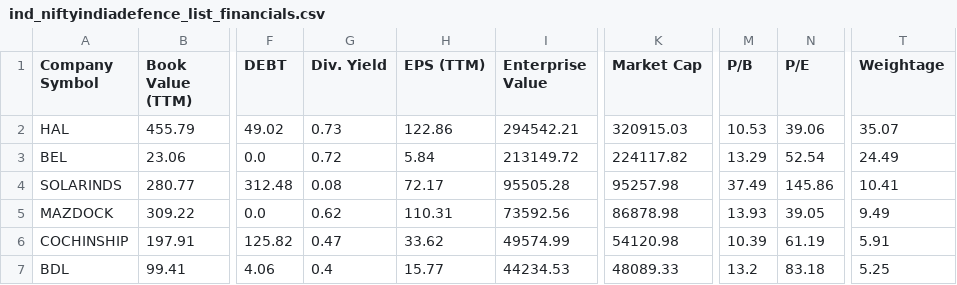
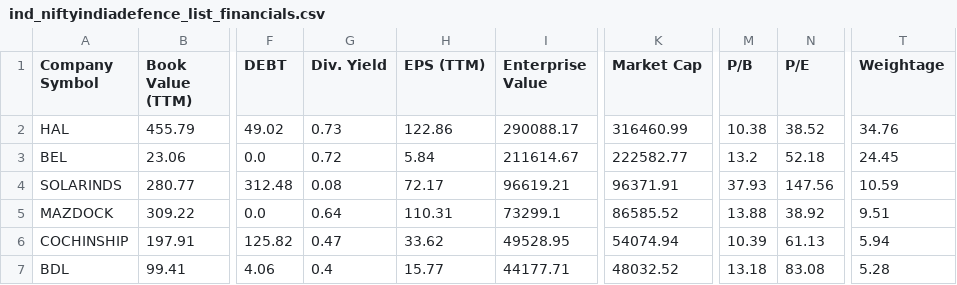
Before and after one commit to P0W/nse_indices, a CSV file: data/ind_niftyindiadefence_list_financials.csv, drawn as a sheet; only a part is shown, gaps mark what is left out; the diff covers the shown part only; the diff names each change by its address in the sheet, - before the commit and + after, or states it on an @@ line.

```diff
--- a/data/ind_niftyindiadefence_list_financials.csv
+++ b/data/ind_niftyindiadefence_list_financials.csv
-I2 (Enterprise Value): 294542.21
+I2 (Enterprise Value): 290088.17
-K2 (Market Cap): 320915.03
+K2 (Market Cap): 316460.99
-M2 (P/B): 10.53
+M2 (P/B): 10.38
-N2 (P/E): 39.06
+N2 (P/E): 38.52
-T2 (Weightage): 35.07
+T2 (Weightage): 34.76
-I3 (Enterprise Value): 213149.72
+I3 (Enterprise Value): 211614.67
-K3 (Market Cap): 224117.82
+K3 (Market Cap): 222582.77
-M3 (P/B): 13.29
+M3 (P/B): 13.2
-N3 (P/E): 52.54
+N3 (P/E): 52.18
-T3 (Weightage): 24.49
+T3 (Weightage): 24.45
-I4 (Enterprise Value): 95505.28
+I4 (Enterprise Value): 96619.21
-K4 (Market Cap): 95257.98
+K4 (Market Cap): 96371.91
-M4 (P/B): 37.49
+M4 (P/B): 37.93
-N4 (P/E): 145.86
+N4 (P/E): 147.56
-T4 (Weightage): 10.41
+T4 (Weightage): 10.59
-G5 (Div. Yield): 0.62
+G5 (Div. Yield): 0.64
-I5 (Enterprise Value): 73592.56
+I5 (Enterprise Value): 73299.1
-K5 (Market Cap): 86878.98
+K5 (Market Cap): 86585.52
-M5 (P/B): 13.93
+M5 (P/B): 13.88
-N5 (P/E): 39.05
+N5 (P/E): 38.92
-T5 (Weightage): 9.49
+T5 (Weightage): 9.51
-I6 (Enterprise Value): 49574.99
+I6 (Enterprise Value): 49528.95
-K6 (Market Cap): 54120.98
+K6 (Market Cap): 54074.94
-N6 (P/E): 61.19
+N6 (P/E): 61.13
-T6 (Weightage): 5.91
+T6 (Weightage): 5.94
-I7 (Enterprise Value): 44234.53
+I7 (Enterprise Value): 44177.71
-K7 (Market Cap): 48089.33
+K7 (Market Cap): 48032.52
-M7 (P/B): 13.2
+M7 (P/B): 13.18
-N7 (P/E): 83.18
+N7 (P/E): 83.08
-T7 (Weightage): 5.25
+T7 (Weightage): 5.28
```
Also changed, not shown: 50 edited cells elsewhere in this file, data/ind_niftymicrocap250_list_financials.csv, data/ind_niftymidcap150momentum50_list_financials.csv, 5 other files.
